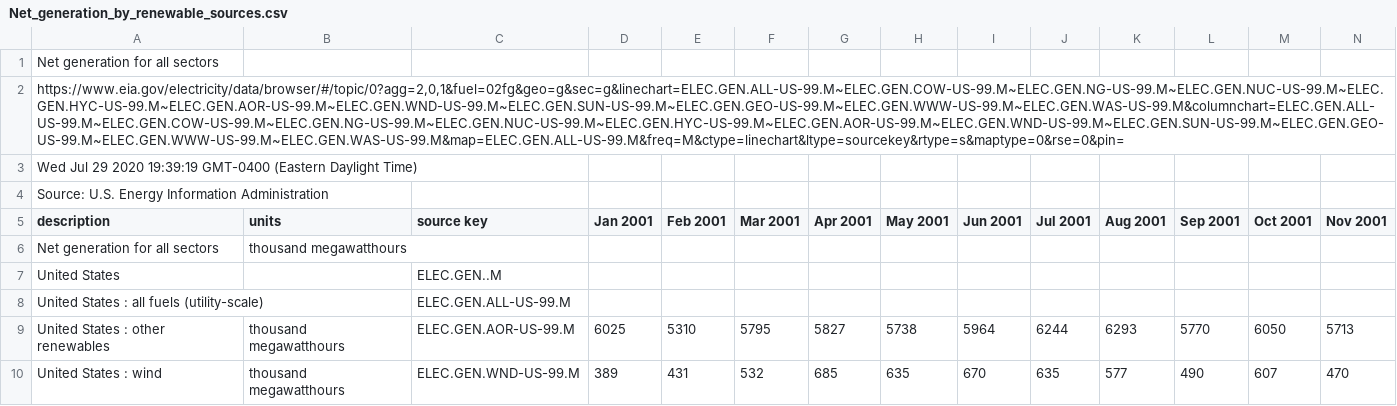
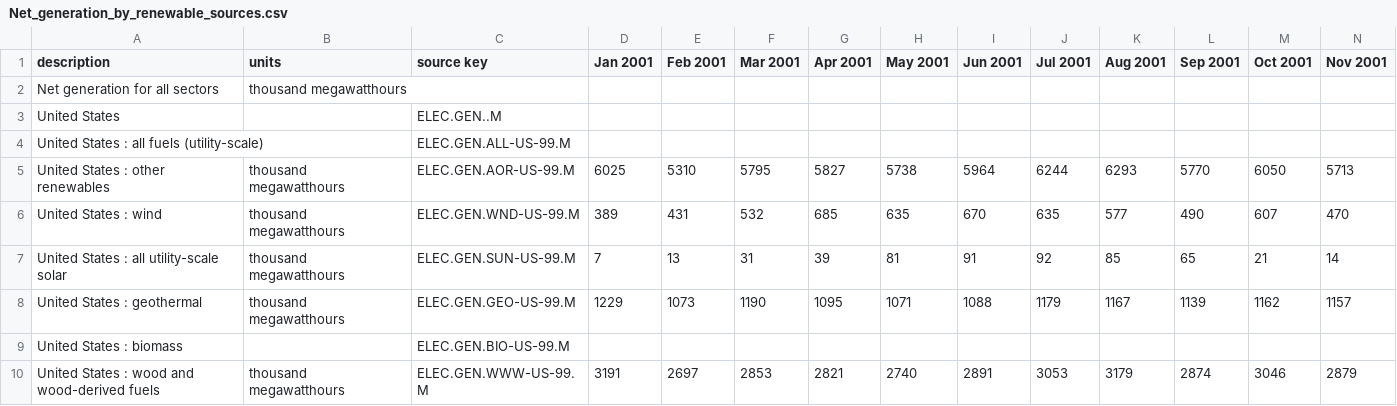
Before and after one commit to jmmiddour/Datasets, a CSV file: Renewable_Energy/Net_generation_by_renewable_sources.csv, drawn as a sheet; only a part is shown; the shorter side is filled out with more unchanged rows; rows hold the shown columns only; the diff names each change by its address in the sheet, - before the commit and + after, or states it on an @@ line.

Commit message:
Removed header info & pasted in comment section
"Net generation for all sectors"
"https://www.eia.gov/electricity/data/browser/#/topic/0?agg=2,0,1&fuel=02fg&geo=g&sec=g&linechart=ELEC.GEN.ALL-US-99.M~ELEC.GEN.COW-US-99.M~ELEC.GEN.NG-US-99.M~ELEC.GEN.NUC-US-99.M~ELEC.GEN.HYC-US-99.M~ELEC.GEN.AOR-US-99.M~ELEC.GEN.WND-US-99.M~ELEC.GEN.SUN-US-99.M~ELEC.GEN.GEO-US-99.M~ELEC.GEN.WWW-US-99.M~ELEC.GEN.WAS-US-99.M&columnchart=ELEC.GEN.ALL-US-99.M~ELEC.GEN.COW-US-99.M~ELEC.GEN.NG-US-99.M~ELEC.GEN.NUC-US-99.M~ELEC.GEN.HYC-US-99.M~ELEC.GEN.AOR-US-99.M~ELEC.GEN.WND-US-99.M~ELEC.GEN.SUN-US-99.M~ELEC.GEN.GEO-US-99.M~ELEC.GEN.WWW-US-99.M~ELEC.GEN.WAS-US-99.M&map=ELEC.GEN.ALL-US-99.M&freq=M&ctype=linechart&ltype=sourcekey&rtype=s&maptype=0&rse=0&pin="
"Wed Jul 29 2020 19:39:19 GMT-0400 (Eastern Daylight Time)"
"Source: U.S. Energy Information Administration"

```diff
--- a/Renewable_Energy/Net_generation_by_renewable_sources.csv
+++ b/Renewable_Energy/Net_generation_by_renewable_sources.csv
-row 1: Net generation for all sectors
-row 2: https://www.eia.gov/electricity/data/browser/#/topic/0?agg=2,0,1&fuel=02fg&geo=g&sec=g&linechart=ELEC.GEN.ALL-US-99.M~ELEC.GEN.COW-US-99.M~ELEC.GEN.NG-US-99.M~ELEC.GEN.NUC-US-99.M~ELEC.GEN.HYC-US-99.M~ELEC.GEN.AOR-US-99.M~ELEC.GEN.WND-US-99.M~ELEC.GEN.SUN-US-99.M~ELEC.GEN.GEO-US-99.M~ELEC.GEN.WWW-US-99.M~ELEC.GEN.WAS-US-99.M&columnchart=ELEC.GEN.ALL-US-99.M~ELEC.GEN.COW-US-99.M~ELEC.GEN.NG-US-99.M~ELEC.GEN.NUC-US-99.M~ELEC.GEN.HYC-US-99.M~ELEC.GEN.AOR-US-99.M~ELEC.GEN.WND-US-99.M~ELEC.GEN.SUN-US-99.M~ELEC.GEN.GEO-US-99.M~ELEC.GEN.WWW-US-99.M~ELEC.GEN.WAS-US-99.M&map=ELEC.GEN.ALL-US-99.M&freq=M&ctype=linechart&ltype=sourcekey&rtype=s&maptype=0&rse=0&pin=
-row 3: Wed Jul 29 2020 19:39:19 GMT-0400 (Eastern Daylight Time)
-row 4: Source: U.S. Energy Information Administration
```
